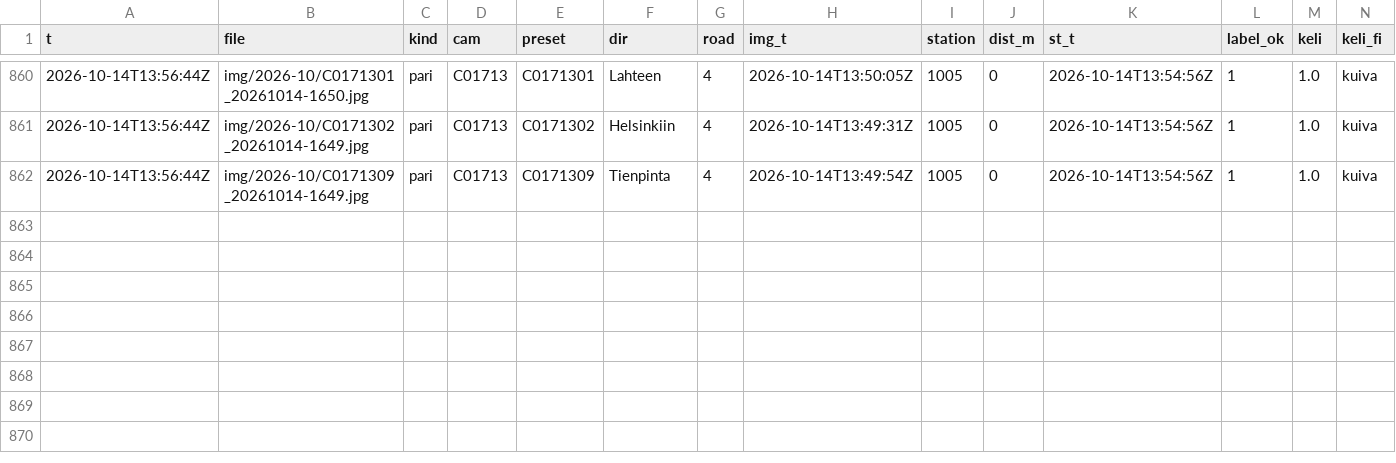
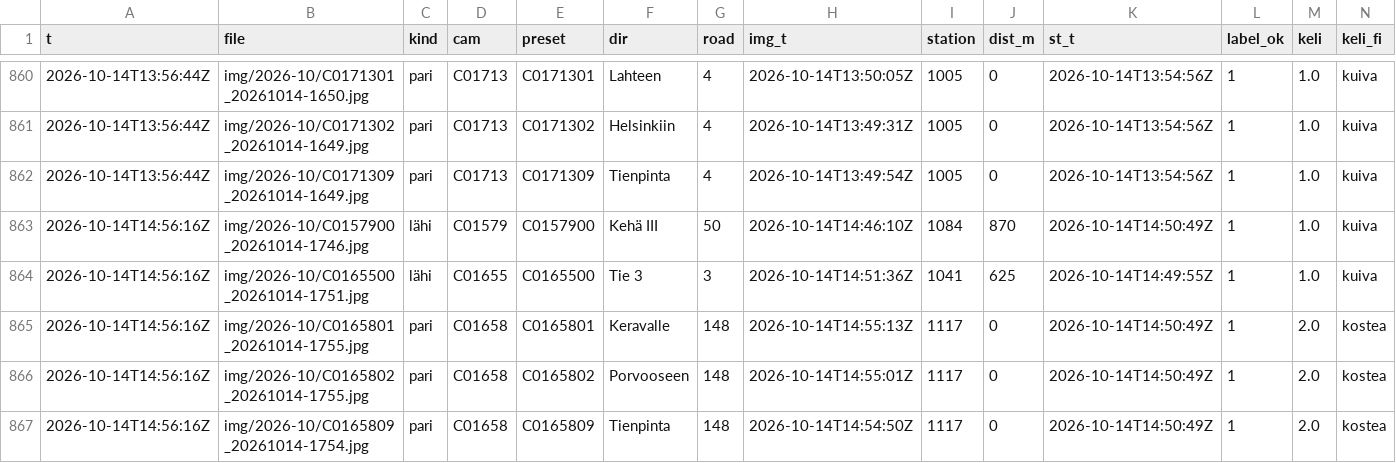
Before and after one commit to Sambbor/Vantaakeli-kuvat, a CSV file: data/labels-2026-10.csv, drawn as a sheet; only a part is shown, gaps mark what is left out; rows hold the shown columns only; the diff names each change by its address in the sheet, - before the commit and + after, or states it on an @@ line.

```diff
--- a/data/labels-2026-10.csv
+++ b/data/labels-2026-10.csv
+row 863: 2026-10-14T14:56:16Z | img/2026-10/C0157900_20261014-1746.jpg | lähi | C01579 | C0157900 | Kehä III | 50 | 2026-10-14T14:46:10Z | 1084 | 870 | 2026-10-14T14:50:49Z | 1 | 1.0 | kuiva
+row 864: 2026-10-14T14:56:16Z | img/2026-10/C0165500_20261014-1751.jpg | lähi | C01655 | C0165500 | Tie 3 | 3 | 2026-10-14T14:51:36Z | 1041 | 625 | 2026-10-14T14:49:55Z | 1 | 1.0 | kuiva
+row 865: 2026-10-14T14:56:16Z | img/2026-10/C0165801_20261014-1755.jpg | pari | C01658 | C0165801 | Keravalle | 148 | 2026-10-14T14:55:13Z | 1117 | 0 | 2026-10-14T14:50:49Z | 1 | 2.0 | kostea
+row 866: 2026-10-14T14:56:16Z | img/2026-10/C0165802_20261014-1755.jpg | pari | C01658 | C0165802 | Porvooseen | 148 | 2026-10-14T14:55:01Z | 1117 | 0 | 2026-10-14T14:50:49Z | 1 | 2.0 | kostea
+row 867: 2026-10-14T14:56:16Z | img/2026-10/C0165809_20261014-1754.jpg | pari | C01658 | C0165809 | Tienpinta | 148 | 2026-10-14T14:54:50Z | 1117 | 0 | 2026-10-14T14:50:49Z | 1 | 2.0 | kostea
```
Also changed, not shown: 7 other files.
